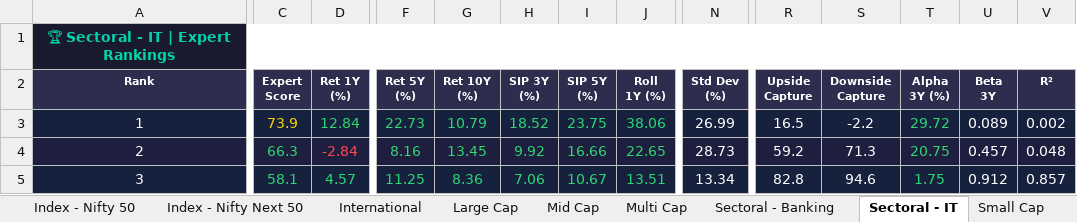
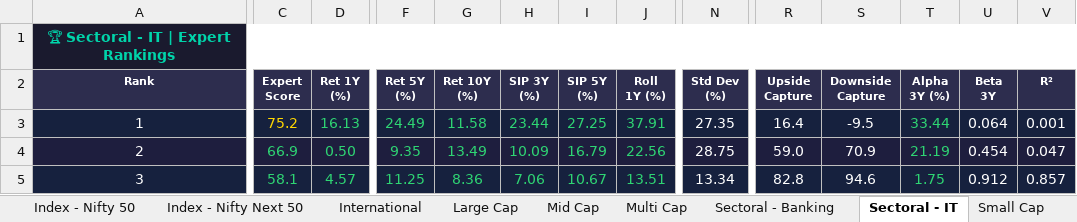
Before and after one commit to myfinancialria/mf-data-fetcher, an Excel workbook: output/MF_Expert_Rankings.xlsx, sheet Sectoral - IT, drawn as a sheet; only a part is shown, gaps mark what is left out; values as stored, in another font and other column widths than the file's, no borders; the diff covers the shown part only; the diff names each change by its address in the sheet, - before the commit and + after, or states it on an @@ line.

```diff
--- a/output/MF_Expert_Rankings.xlsx (sheet Sectoral - IT)
+++ b/output/MF_Expert_Rankings.xlsx (sheet Sectoral - IT)
-C3 (Expert Score): 73.9
+C3 (Expert Score): 75.2
-D3 (Ret 1Y (%)): 12.84
+D3 (Ret 1Y (%)): 16.13
-F3 (Ret 5Y (%)): 22.73
+F3 (Ret 5Y (%)): 24.49
-G3 (Ret 10Y (%)): 10.79
+G3 (Ret 10Y (%)): 11.58
-H3 (SIP 3Y (%)): 18.52
+H3 (SIP 3Y (%)): 23.44
-I3 (SIP 5Y (%)): 23.75
+I3 (SIP 5Y (%)): 27.25
-J3 (Roll 1Y (%)): 38.06
+J3 (Roll 1Y (%)): 37.91
-N3 (Std Dev (%)): 26.99
+N3 (Std Dev (%)): 27.35
-R3 (Upside Capture): 16.5
+R3 (Upside Capture): 16.4
-S3 (Downside Capture): -2.2
+S3 (Downside Capture): -9.5
-T3 (Alpha 3Y (%)): 29.72
+T3 (Alpha 3Y (%)): 33.44
-U3 (Beta 3Y): 0.089
+U3 (Beta 3Y): 0.064
-V3 (R²): 0.002
+V3 (R²): 0.001
-C4 (Expert Score): 66.3
+C4 (Expert Score): 66.9
-D4 (Ret 1Y (%)): -2.84
+D4 (Ret 1Y (%)): 0.50
-D4 text colour: #FF4757
+D4 text colour: #2ED573
-F4 (Ret 5Y (%)): 8.16
+F4 (Ret 5Y (%)): 9.35
-G4 (Ret 10Y (%)): 13.45
+G4 (Ret 10Y (%)): 13.49
-H4 (SIP 3Y (%)): 9.92
+H4 (SIP 3Y (%)): 10.09
-I4 (SIP 5Y (%)): 16.66
+I4 (SIP 5Y (%)): 16.79
-J4 (Roll 1Y (%)): 22.65
+J4 (Roll 1Y (%)): 22.56
-N4 (Std Dev (%)): 28.73
+N4 (Std Dev (%)): 28.75
-R4 (Upside Capture): 59.2
+R4 (Upside Capture): 59.0
-S4 (Downside Capture): 71.3
+S4 (Downside Capture): 70.9
-T4 (Alpha 3Y (%)): 20.75
+T4 (Alpha 3Y (%)): 21.19
-U4 (Beta 3Y): 0.457
+U4 (Beta 3Y): 0.454
-V4 (R²): 0.048
+V4 (R²): 0.047
```
Also changed, not shown: 108 edited cells and cell formats elsewhere in this sheet, sheet International, sheet Balanced Advantage, sheet Aggressive Hybrid, sheet Mid Cap, sheet Debt - Liquid, sheet 📊 Summary Dashboard, 2 more sheets, 5 other files.
